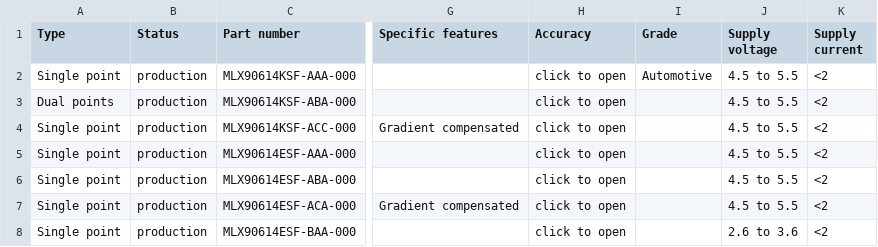
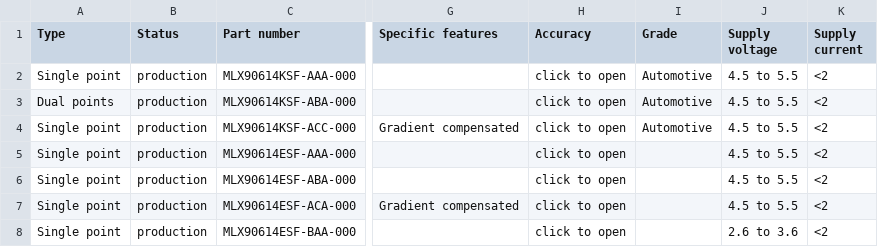
Before and after one commit to MelexisBC/Wizard--Temperature-Sensor-ICs-Data, a CSV file: Temperature-Sensor-ICs-Wizard-Data.csv, drawn as a sheet; only a part is shown, gaps mark what is left out; the diff names each change by its address in the sheet, - before the commit and + after, or states it on an @@ line.

Commit message:
Wizard - Temperature sensor ICs - Google sheet updated

```diff
--- a/Temperature-Sensor-ICs-Wizard-Data.csv
+++ b/Temperature-Sensor-ICs-Wizard-Data.csv
-I3:I4 (Grade): (empty)
+I3:I4 (Grade): Automotive
```
